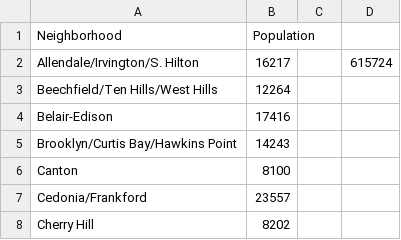
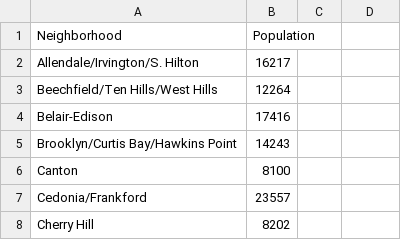
Before and after one commit to Andrewt527/Coursera_Capstone, a CSV file: Baltimore Neighborhood Populations.csv, drawn as a sheet; only a part is shown.

Commit message:
Update Baltimore Neighborhood Populations.csv

```diff
--- a/Baltimore Neighborhood Populations.csv
+++ b/Baltimore Neighborhood Populations.csv
@@ -1,3 +1,3 @@
 Neighborhood,Population,,
-Allendale/Irvington/S. Hilton,16217,,615724
+Allendale/Irvington/S. Hilton,16217,
 Beechfield/Ten Hills/West Hills,12264,,
```
